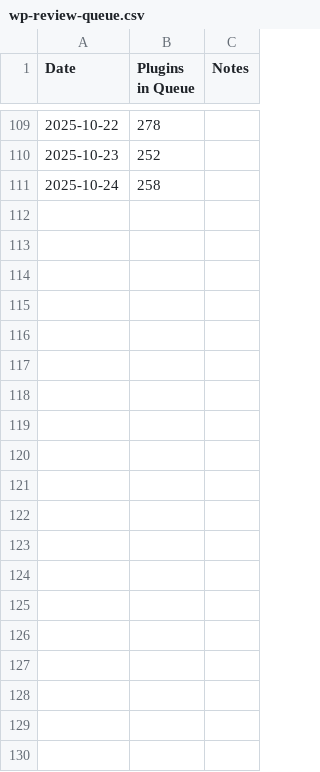
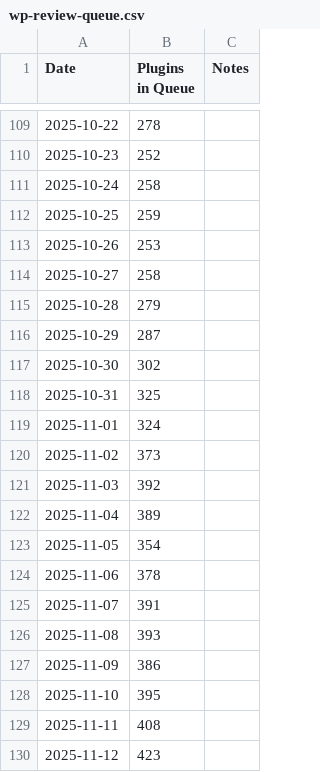
Before and after one commit to andrewhoyer/wp-stats, a CSV file: data/wp-review-queue.csv, drawn as a sheet; only a part is shown, gaps mark what is left out; the diff covers the shown part only.

Commit message:
Review queue data up to Dec 16, 2025

```diff
--- a/data/wp-review-queue.csv
+++ b/data/wp-review-queue.csv
@@ -111 +111,20 @@ Date,Plugins in Queue,Notes
 2025-10-24,258,
+2025-10-25,259,
+2025-10-26,253,
+2025-10-27,258,
+2025-10-28,279,
+2025-10-29,287,
+2025-10-30,302,
+2025-10-31,325,
+2025-11-01,324,
+2025-11-02,373,
+2025-11-03,392,
+2025-11-04,389,
+2025-11-05,354,
+2025-11-06,378,
+2025-11-07,391,
+2025-11-08,393,
+2025-11-09,386,
+2025-11-10,395,
+2025-11-11,408,
+2025-11-12,423,
```
Also changed, not shown: 34 added rows elsewhere in this file, 1 other file.
